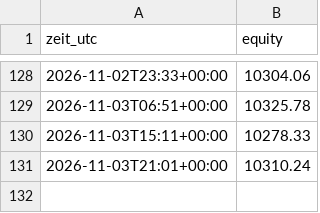
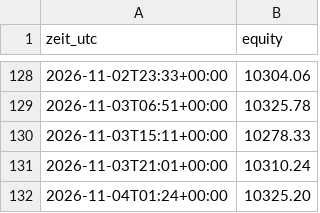
Before and after one commit to Skankhunt420hash/KRYPTO-BOT-ORIGINALS-, a CSV file: paper/equity.csv, drawn as a sheet; only a part is shown, gaps mark what is left out.

```diff
--- a/paper/equity.csv
+++ b/paper/equity.csv
@@ -131 +131,2 @@ zeit_utc,equity
 2026-11-03T21:01+00:00,10310.24
+2026-11-04T01:24+00:00,10325.20
```
Also changed, not shown: 2 other files.
